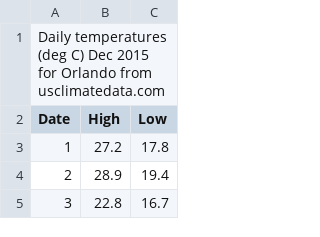
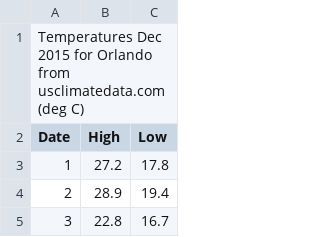
Before and after one commit to OCPS-codes/Coding-in-Science, a CSV file: orlando_data2.csv, drawn as a sheet; only a part is shown.

Commit message:
title change

```diff
--- a/orlando_data2.csv
+++ b/orlando_data2.csv
@@ -1,2 +1,2 @@
-Daily temperatures (deg C) Dec 2015 for Orlando from usclimatedata.com,,
+Temperatures  Dec 2015 for Orlando from usclimatedata.com (deg C),,
 Date,High,Low
```
